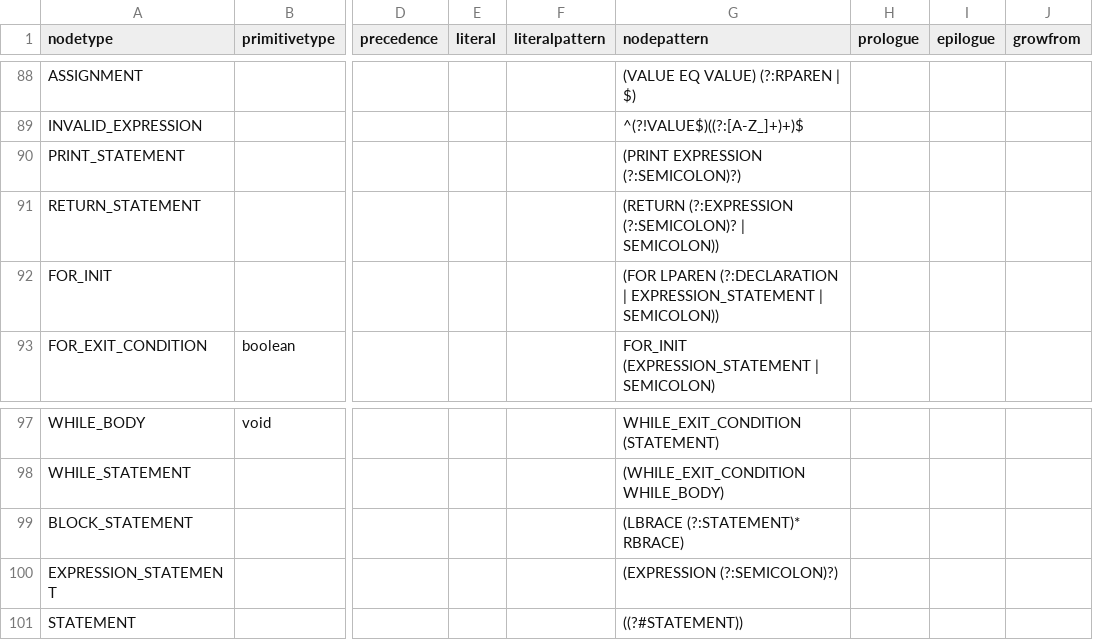
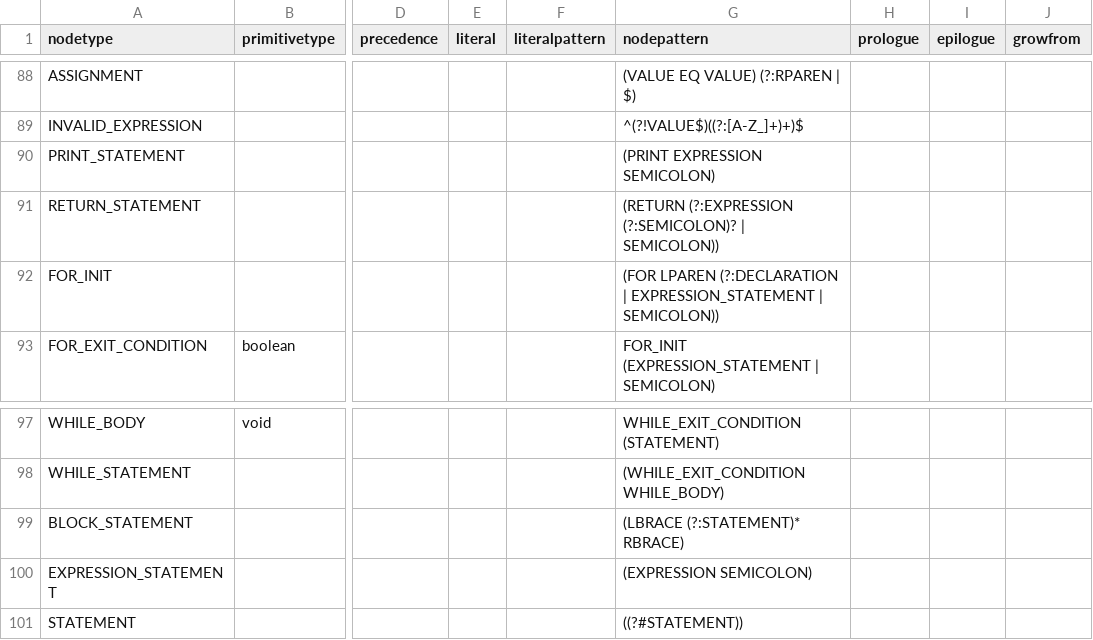
Before and after one commit to soft-lang/soft, a CSV file: languages/lox/node_types.csv, drawn as a sheet; only a part is shown, gaps mark what is left out; the diff names each change by its address in the sheet, - before the commit and + after, or states it on an @@ line.

Commit message:
W.I.P

```diff
--- a/languages/lox/node_types.csv
+++ b/languages/lox/node_types.csv
-G90 (nodepattern): (PRINT EXPRESSION (?:SEMICOLON)?)
+G90 (nodepattern): (PRINT EXPRESSION SEMICOLON)
-G100 (nodepattern): (EXPRESSION (?:SEMICOLON)?)
+G100 (nodepattern): (EXPRESSION SEMICOLON)
```
